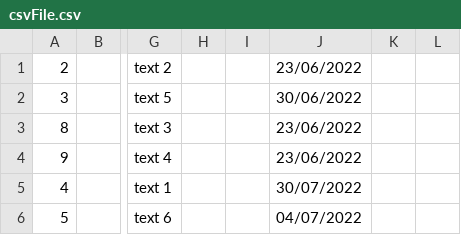
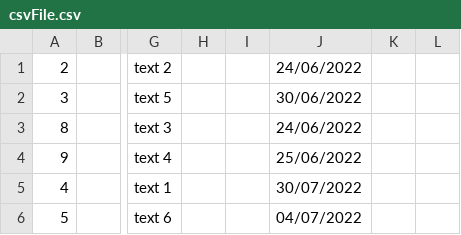
Before and after one commit to samGitHub93/task-manager-data, a CSV file: webapp/csvFile.csv, drawn as a sheet; only a part is shown, gaps mark what is left out; the diff names each change by its address in the sheet, - before the commit and + after, or states it on an @@ line.

Commit message:
Update csvFile.csv

```diff
--- a/webapp/csvFile.csv
+++ b/webapp/csvFile.csv
-J1: 23/06/2022
+J1: 24/06/2022
-J3: 23/06/2022
+J3: 24/06/2022
-J4: 23/06/2022
+J4: 25/06/2022
```
